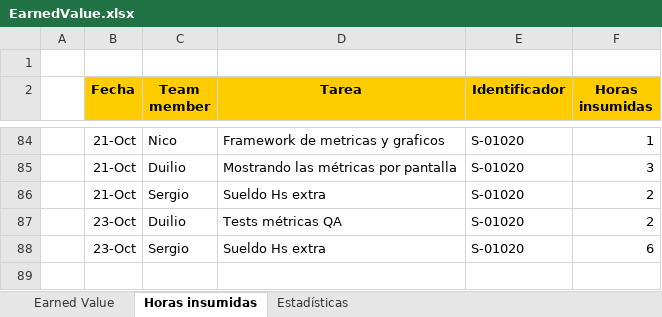
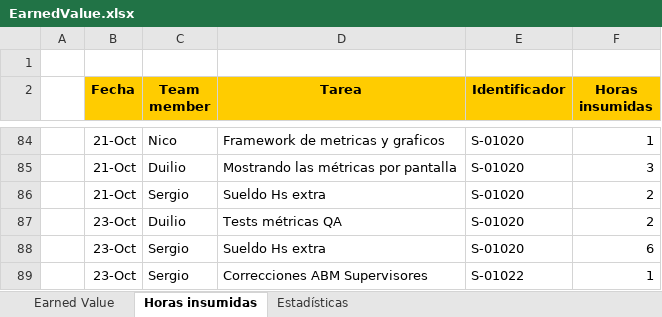
Before and after one commit to nicohen/bob-patinho, an Excel workbook: Documentacion/Minutas e informes/EarnedValue.xlsx, sheet Horas insumidas, drawn as a sheet; only a part is shown, gaps mark what is left out; values as stored, in another font and other column widths than the file's, no borders; the diff names each change by its address in the sheet, - before the commit and + after, or states it on an @@ line.

Commit message:
Horas Sergio

```diff
--- a/Documentacion/Minutas e informes/EarnedValue.xlsx (sheet Horas insumidas)
+++ b/Documentacion/Minutas e informes/EarnedValue.xlsx (sheet Horas insumidas)
+row 89:  | 23-Oct | Sergio | Correcciones ABM Supervisores | S-01022 | 1
```
Also changed, not shown: sheet Earned Value, charts or pictures.
